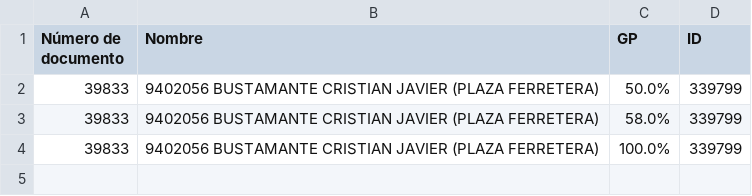
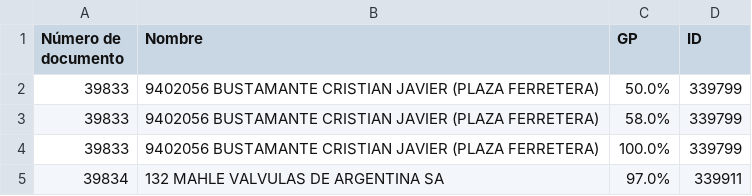
Before and after one commit to Castle-SA/segimiento.github.io, a CSV file: path/to/control_gp.csv, drawn as a sheet.

```diff
--- a/path/to/control_gp.csv
+++ b/path/to/control_gp.csv
@@ -4 +4,2 @@ Número de documento,Nombre,GP,ID
 39833,9402056 BUSTAMANTE CRISTIAN JAVIER (PLAZA FERRETERA),100.0%,339799
+39834,132 MAHLE VALVULAS DE ARGENTINA SA,97.0%,339911
```
Also changed, not shown: 1 other file.
